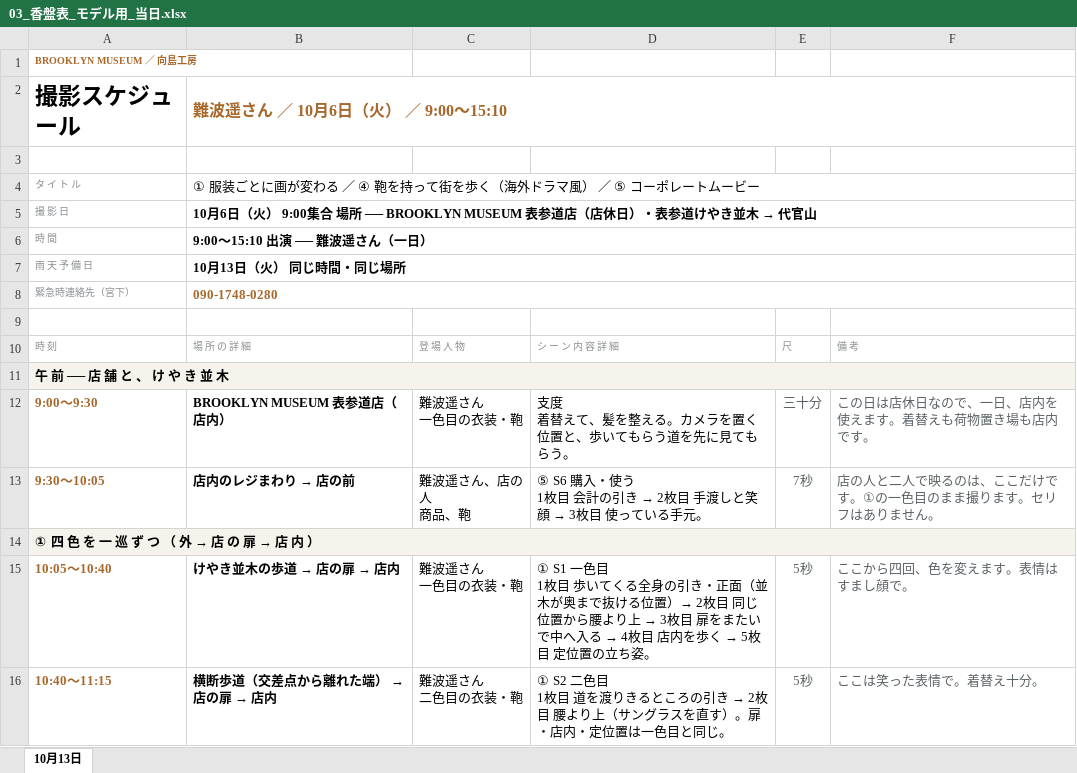
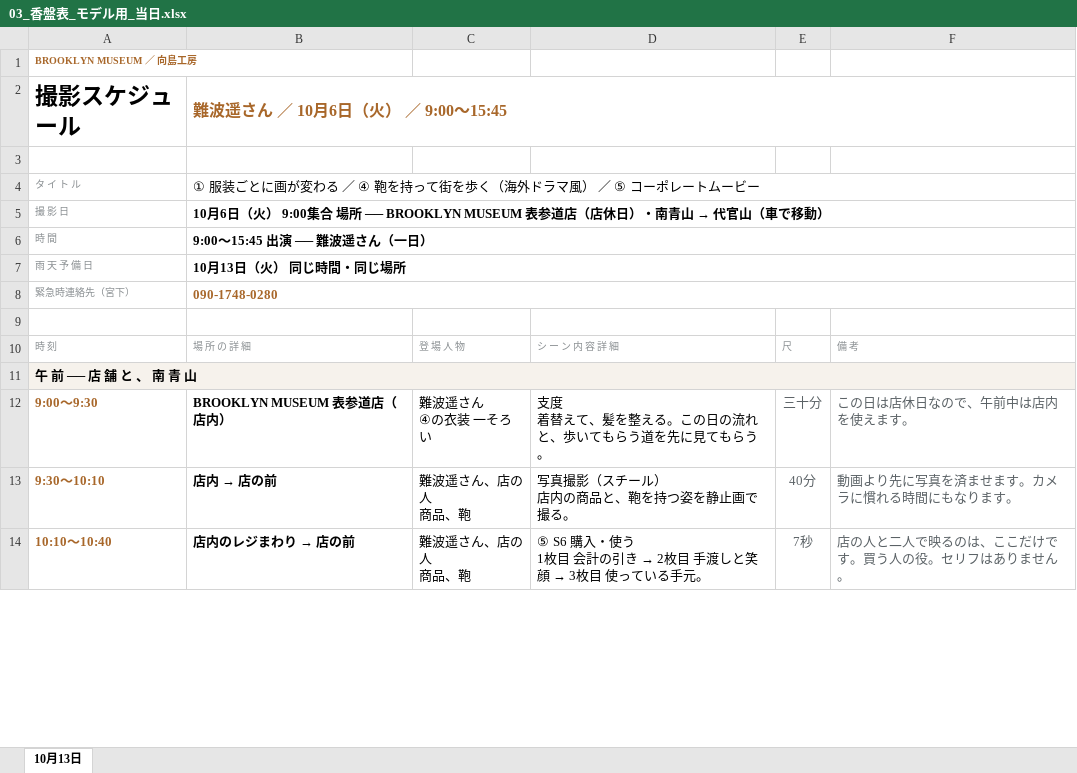
Before and after one commit to Shiori0415/dougaseisaku, an Excel workbook: pdf/03_香盤表_モデル用_当日.xlsx, sheet 10月13日, drawn as a sheet; only a part is shown; values as stored, in another font and other column widths than the file's, no borders; removed rows and columns are numbered as before the commit, all else as after; ↵ is a line break in a cell; the diff covers the shown part only; the diff names each change by its address in the sheet, - before the commit and + after, or states it on an @@ line.

```diff
--- a/pdf/03_香盤表_モデル用_当日.xlsx (sheet 10月13日)
+++ b/pdf/03_香盤表_モデル用_当日.xlsx (sheet 10月13日)
-B2: 難波遥さん ／ 10月6日（火） ／ 9:00〜15:10
+B2: 難波遥さん ／ 10月6日（火） ／ 9:00〜15:45
@@ B5: …休日）・表参道けやき並木 → 代官山 → …休日）・南青山 → 代官山（車で移動） @@
-B6: 9:00〜15:10 出演 ── 難波遥さん（一日）
+B6: 9:00〜15:45 出演 ── 難波遥さん（一日）
-A11: 午 前 ── 店 舗 と 、 け や き 並 木
+A11: 午 前 ── 店 舗 と 、 南 青 山
-C12: 難波遥さん ↵ 一色目の衣装・鞄
+C12: 難波遥さん ↵ ④の衣装 一そろい
-D12: 支度 ↵ 着替えて、髪を整える。カメラを置く位置と、歩いてもらう道を先に見てもらう。
+D12: 支度 ↵ 着替えて、髪を整える。この日の流れと、歩いてもらう道を先に見てもらう。
-F12: この日は店休日なので、一日、店内を使えます。着替えも荷物置き場も店内です。
+F12: この日は店休日なので、午前中は店内を使えます。
+row 13: 9:30〜10:10 | 店内 → 店の前 | 難波遥さん、店の人 ↵ 商品、鞄 | 写真撮影（スチール） ↵ 店内の商品と、鞄を持つ姿を静止画で撮る。 | 40分 | 動画より先に写真を済ませます。カメラに慣れる時間にもなります。
-A14: 9:30〜10:05
+A14: 10:10〜10:40
-F14: 店の人と二人で映るのは、ここだけです。①の一色目のまま撮ります。セリフはありません。
+F14: 店の人と二人で映るのは、ここだけです。買う人の役。セリフはありません。
-row 14: ① 四 色 を 一 巡 ず つ （ 外 → 店 の 扉 → 店 内 ）
-row 15: 10:05〜10:40 | けやき並木の歩道 → 店の扉 → 店内 | 難波遥さん ↵ 一色目の衣装・鞄 | ① S1 一色目 ↵ 1枚目 歩いてくる全身の引き・正面（並木が奥まで抜ける位置）→ 2枚目 同じ位置から腰より上 → 3枚目 扉をまたいで中へ入る → 4枚目 店内を歩く → 5枚目 定位置の立ち姿。 | 5秒 | ここから四回、色を変えます。表情はすまし顔で。
-row 16: 10:40〜11:15 | 横断歩道（交差点から離れた端） → 店の扉 → 店内 | 難波遥さん ↵ 二色目の衣装・鞄 | ① S2 二色目 ↵ 1枚目 道を渡りきるところの引き → 2枚目 腰より上（サングラスを直す）。扉・店内・定位置は一色目と同じ。 | 5秒 | ここは笑った表情で。着替え十分。
```
Also changed, not shown: 10 added rows, 8 removed rows and 6 edited cells elsewhere in this sheet, 3 other files.
